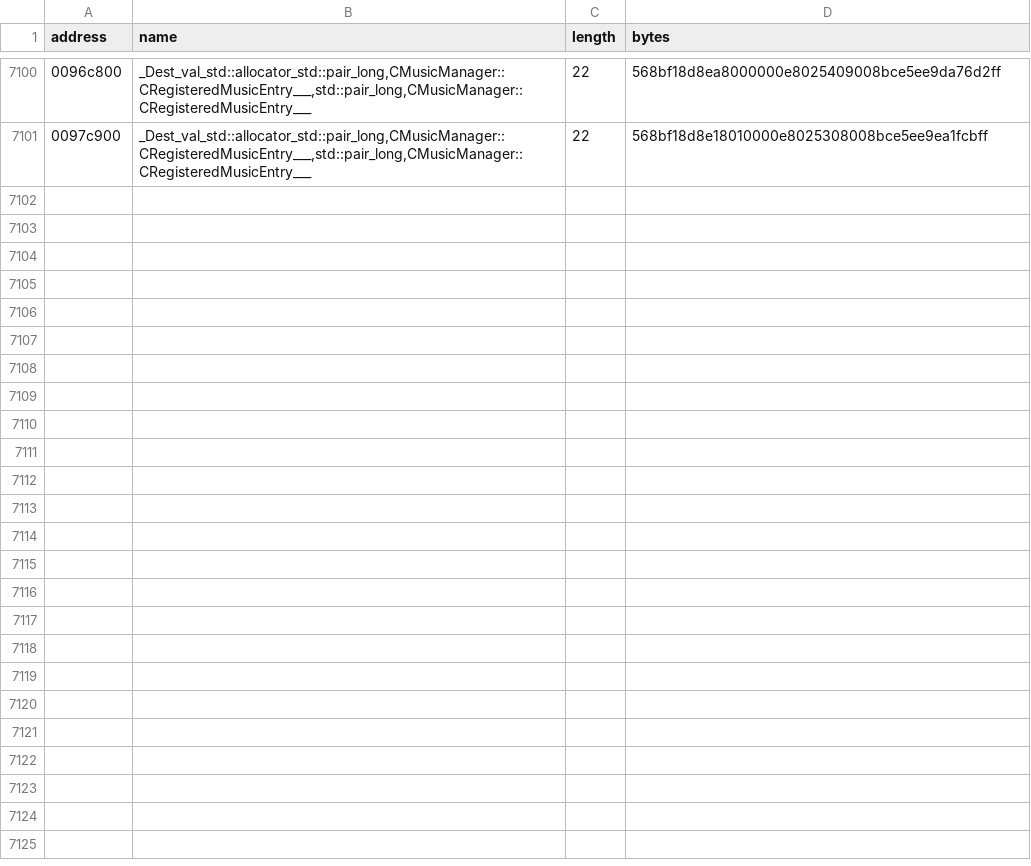
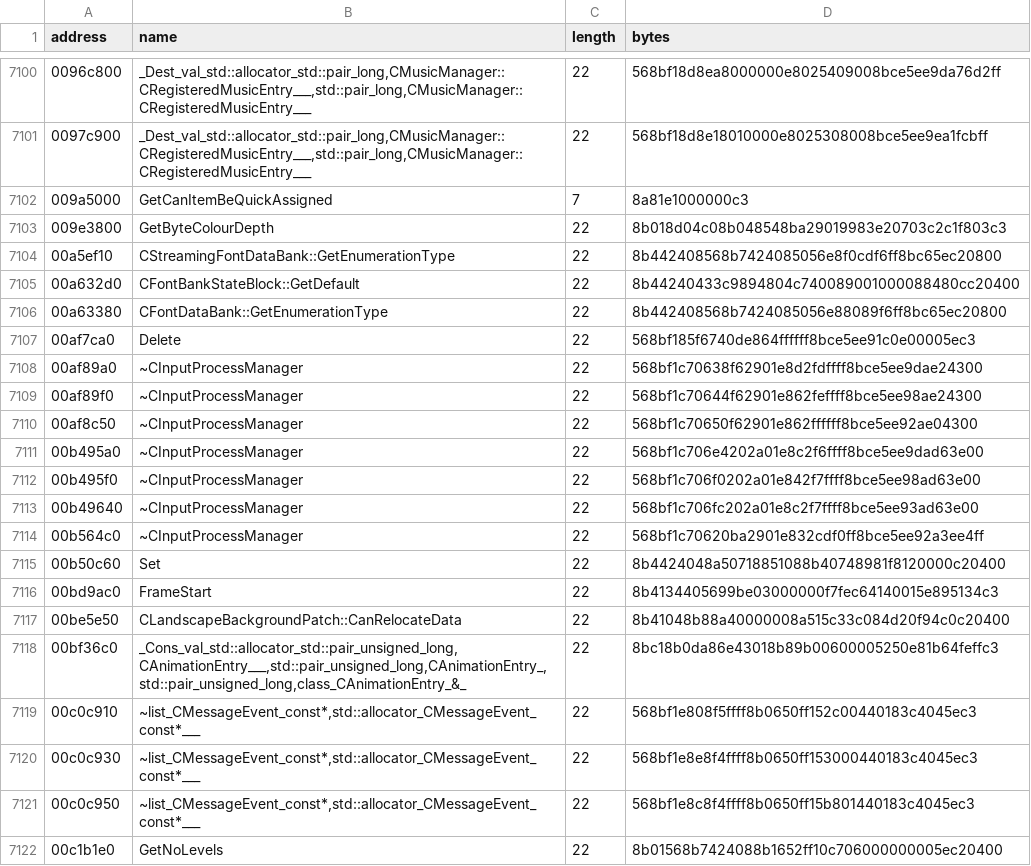
Before and after one commit to BuffJesus/FableDecomp, a TSV file: rebuild/oracles/auto-re-candidates.tsv, drawn as a sheet; only a part is shown, gaps mark what is left out; the diff names each change by its address in the sheet, - before the commit and + after, or states it on an @@ line.

```diff
--- a/rebuild/oracles/auto-re-candidates.tsv
+++ b/rebuild/oracles/auto-re-candidates.tsv
+row 7102: 009a5000 | GetCanItemBeQuickAssigned | 7 | 8a81e1000000c3
+row 7103: 009e3800 | GetByteColourDepth | 22 | 8b018d04c08b048548ba29019983e20703c2c1f803c3
+row 7104: 00a5ef10 | CStreamingFontDataBank::GetEnumerationType | 22 | 8b442408568b7424085056e8f0cdf6ff8bc65ec20800
+row 7105: 00a632d0 | CFontBankStateBlock::GetDefault | 22 | 8b44240433c9894804c740089001000088480cc20400
+row 7106: 00a63380 | CFontDataBank::GetEnumerationType | 22 | 8b442408568b7424085056e88089f6ff8bc65ec20800
+row 7107: 00af7ca0 | Delete | 22 | 568bf185f6740de864ffffff8bce5ee91c0e00005ec3
+row 7108: 00af89a0 | ~CInputProcessManager | 22 | 568bf1c70638f62901e8d2fdffff8bce5ee9dae24300
+row 7109: 00af89f0 | ~CInputProcessManager | 22 | 568bf1c70644f62901e862feffff8bce5ee98ae24300
+row 7110: 00af8c50 | ~CInputProcessManager | 22 | 568bf1c70650f62901e862ffffff8bce5ee92ae04300
+row 7111: 00b495a0 | ~CInputProcessManager | 22 | 568bf1c706e4202a01e8c2f6ffff8bce5ee9dad63e00
+row 7112: 00b495f0 | ~CInputProcessManager | 22 | 568bf1c706f0202a01e842f7ffff8bce5ee98ad63e00
+row 7113: 00b49640 | ~CInputProcessManager | 22 | 568bf1c706fc202a01e8c2f7ffff8bce5ee93ad63e00
+row 7114: 00b564c0 | ~CInputProcessManager | 22 | 568bf1c70620ba2901e832cdf0ff8bce5ee92a3ee4ff
+row 7115: 00b50c60 | Set | 22 | 8b4424048a50718851088b40748981f8120000c20400
+row 7116: 00bd9ac0 | FrameStart | 22 | 8b4134405699be03000000f7fec64140015e895134c3
+row 7117: 00be5e50 | CLandscapeBackgroundPatch::CanRelocateData | 22 | 8b41048b88a40000008a515c33c084d20f94c0c20400
+row 7118: 00bf36c0 | _Cons_val_std::allocator_std::pair_unsigned_long,CAnimationEntry___,std::pair_unsigned_long,CAnimationEntry_,std::pair_unsigned_long,class_CAnimationEntry_&_ | 22 | 8bc18b0da86e43018b89b00600005250e81b64feffc3
+row 7119: 00c0c910 | ~list_CMessageEvent_const*,std::allocator_CMessageEvent_const*___ | 22 | 568bf1e808f5ffff8b0650ff152c00440183c4045ec3
+row 7120: 00c0c930 | ~list_CMessageEvent_const*,std::allocator_CMessageEvent_const*___ | 22 | 568bf1e8e8f4ffff8b0650ff153000440183c4045ec3
+row 7121: 00c0c950 | ~list_CMessageEvent_const*,std::allocator_CMessageEvent_const*___ | 22 | 568bf1e8c8f4ffff8b0650ff15b801440183c4045ec3
+row 7122: 00c1b1e0 | GetNoLevels | 22 | 8b01568b7424088b1652ff10c706000000005ec20400
```
Also changed, not shown: 44 other files.
